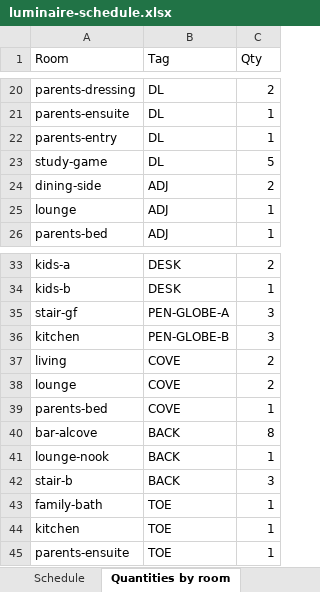
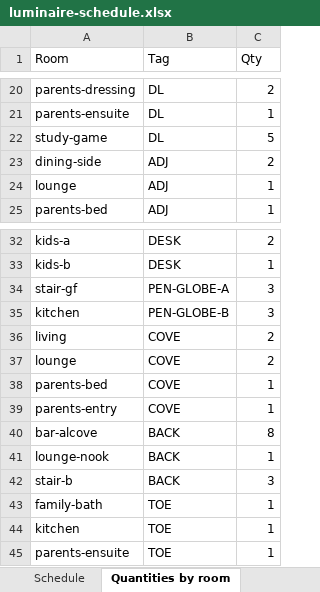
Before and after one commit to MKamel1/villa-designer, an Excel workbook: docs/lighting-spec/luminaire-schedule.xlsx, sheet Quantities by room, drawn as a sheet; only a part is shown, gaps mark what is left out; values as stored, in another font and other column widths than the file's, no borders; removed rows and columns are numbered as before the commit, all else as after; the diff names each change by its address in the sheet, - before the commit and + after, or states it on an @@ line.

```diff
--- a/docs/lighting-spec/luminaire-schedule.xlsx (sheet Quantities by room)
+++ b/docs/lighting-spec/luminaire-schedule.xlsx (sheet Quantities by room)
-row 22: parents-entry | DL | 1
+row 39: parents-entry | COVE | 1
```
Also changed, not shown: sheet Schedule, 39 other files.
